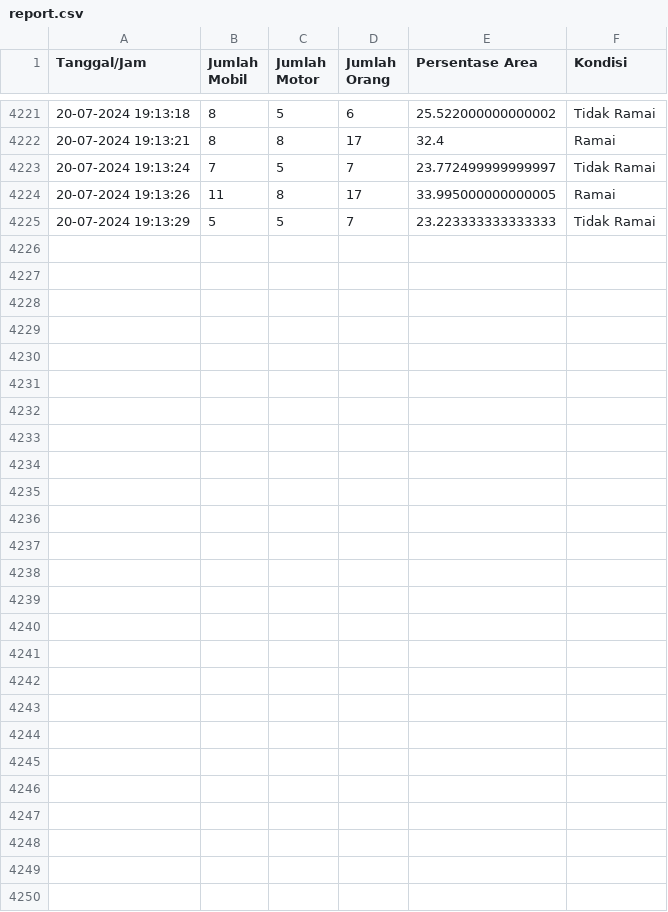
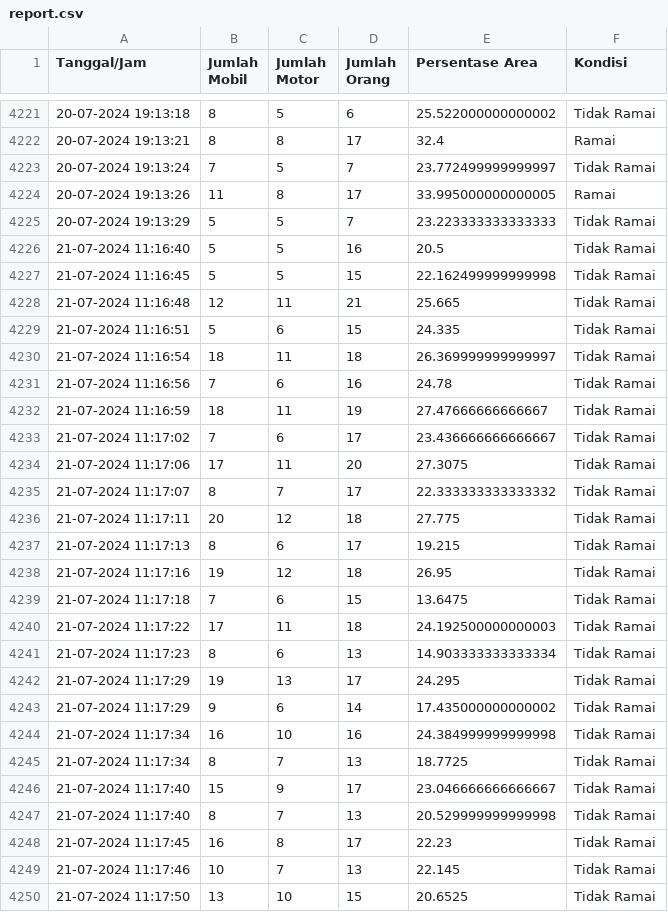
Before and after one commit to sindyalvinaa/crowd-detection-web, a CSV file: report.csv, drawn as a sheet; only a part is shown, gaps mark what is left out; the diff names each change by its address in the sheet, - before the commit and + after, or states it on an @@ line.

Commit message:
report

```diff
--- a/report.csv
+++ b/report.csv
+row 4226: 21-07-2024 11:16:40 | 5 | 5 | 16 | 20.5 | Tidak Ramai
+row 4227: 21-07-2024 11:16:45 | 5 | 5 | 15 | 22.162499999999998 | Tidak Ramai
+row 4228: 21-07-2024 11:16:48 | 12 | 11 | 21 | 25.665 | Tidak Ramai
+row 4229: 21-07-2024 11:16:51 | 5 | 6 | 15 | 24.335 | Tidak Ramai
+row 4230: 21-07-2024 11:16:54 | 18 | 11 | 18 | 26.369999999999997 | Tidak Ramai
+row 4231: 21-07-2024 11:16:56 | 7 | 6 | 16 | 24.78 | Tidak Ramai
+row 4232: 21-07-2024 11:16:59 | 18 | 11 | 19 | 27.47666666666667 | Tidak Ramai
+row 4233: 21-07-2024 11:17:02 | 7 | 6 | 17 | 23.436666666666667 | Tidak Ramai
+row 4234: 21-07-2024 11:17:06 | 17 | 11 | 20 | 27.3075 | Tidak Ramai
+row 4235: 21-07-2024 11:17:07 | 8 | 7 | 17 | 22.333333333333332 | Tidak Ramai
+row 4236: 21-07-2024 11:17:11 | 20 | 12 | 18 | 27.775 | Tidak Ramai
+row 4237: 21-07-2024 11:17:13 | 8 | 6 | 17 | 19.215 | Tidak Ramai
+row 4238: 21-07-2024 11:17:16 | 19 | 12 | 18 | 26.95 | Tidak Ramai
+row 4239: 21-07-2024 11:17:18 | 7 | 6 | 15 | 13.6475 | Tidak Ramai
+row 4240: 21-07-2024 11:17:22 | 17 | 11 | 18 | 24.192500000000003 | Tidak Ramai
+row 4241: 21-07-2024 11:17:23 | 8 | 6 | 13 | 14.903333333333334 | Tidak Ramai
+row 4242: 21-07-2024 11:17:29 | 19 | 13 | 17 | 24.295 | Tidak Ramai
+row 4243: 21-07-2024 11:17:29 | 9 | 6 | 14 | 17.435000000000002 | Tidak Ramai
+row 4244: 21-07-2024 11:17:34 | 16 | 10 | 16 | 24.384999999999998 | Tidak Ramai
+row 4245: 21-07-2024 11:17:34 | 8 | 7 | 13 | 18.7725 | Tidak Ramai
+row 4246: 21-07-2024 11:17:40 | 15 | 9 | 17 | 23.046666666666667 | Tidak Ramai
+row 4247: 21-07-2024 11:17:40 | 8 | 7 | 13 | 20.529999999999998 | Tidak Ramai
+row 4248: 21-07-2024 11:17:45 | 16 | 8 | 17 | 22.23 | Tidak Ramai
+row 4249: 21-07-2024 11:17:46 | 10 | 7 | 13 | 22.145 | Tidak Ramai
+row 4250: 21-07-2024 11:17:50 | 13 | 10 | 15 | 20.6525 | Tidak Ramai
```
